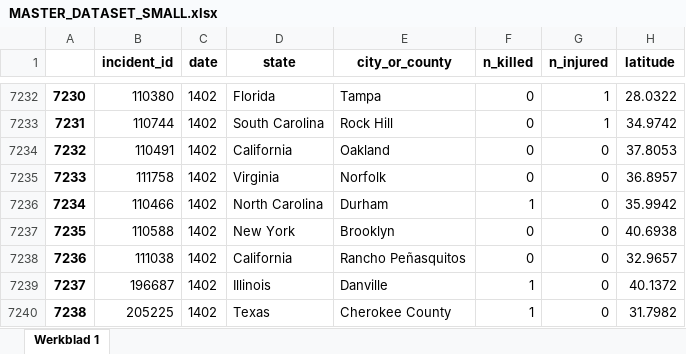
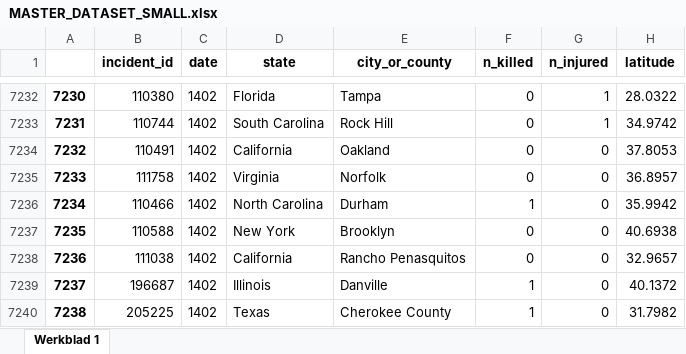
Before and after one commit to bartvanvulpen/DAV, an Excel workbook: datasets/MASTER_DATASET_SMALL.xlsx, sheet Werkblad 1, drawn as a sheet; only a part is shown, gaps mark what is left out; values as stored, in another font and other column widths than the file's, no borders; the diff names each change by its address in the sheet, - before the commit and + after, or states it on an @@ line.

```diff
--- a/datasets/MASTER_DATASET_SMALL.xlsx (sheet Werkblad 1)
+++ b/datasets/MASTER_DATASET_SMALL.xlsx (sheet Werkblad 1)
-E7238 (city_or_county): Rancho Peñasquitos
+E7238 (city_or_county): Rancho Penasquitos
```
Also changed, not shown: 5 other files.
